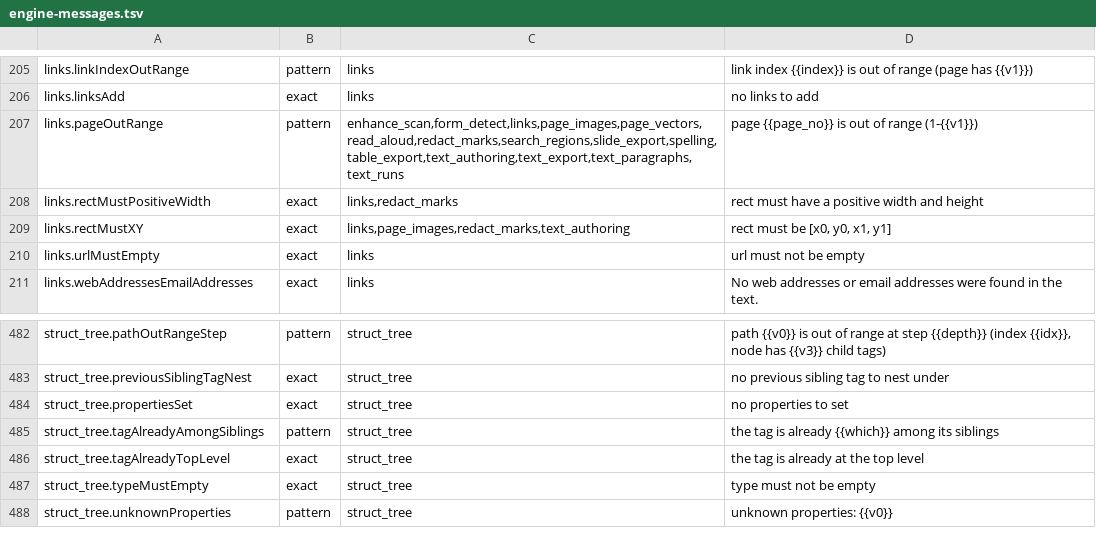
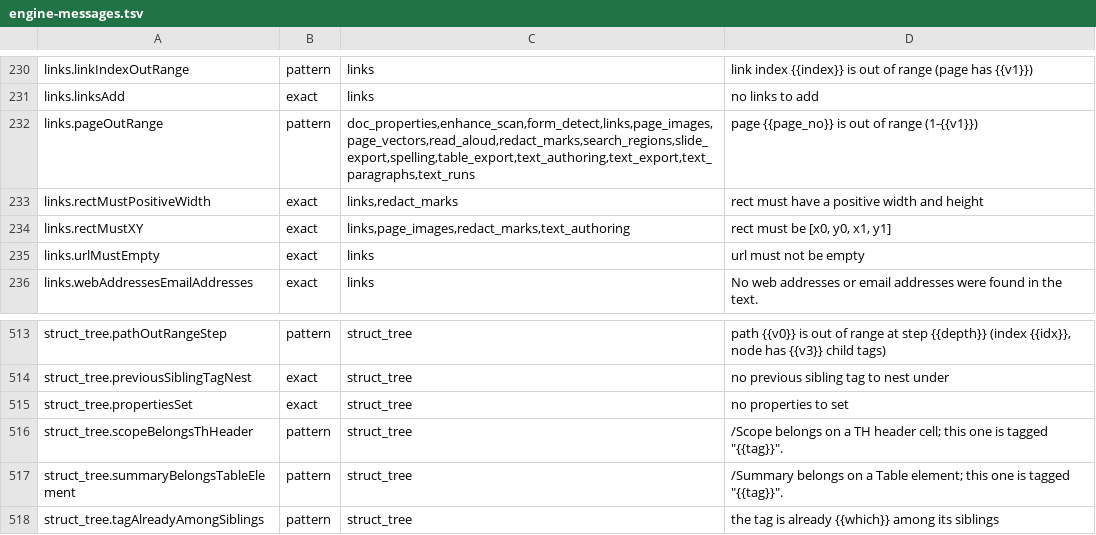
Before and after one commit to jasonulbright/Spectra-PDF, a TSV file: src/renderer/locales/engine-messages.tsv, drawn as a sheet; only a part is shown, gaps mark what is left out; the shorter side is filled out with more unchanged rows; the diff covers the shown part only.

```diff
--- a/src/renderer/locales/engine-messages.tsv
+++ b/src/renderer/locales/engine-messages.tsv
@@ -206,3 +231,3 @@ links.linkIndexOutRange	pattern	links	link index {{index}} is out of range (page
 links.linksAdd	exact	links	no links to add
-links.pageOutRange	pattern	enhance_scan,form_detect,links,page_images,page_vectors,read_aloud,redact_marks,search_regions,slide_export,spelling,table_export,text_authoring,text_export,text_paragraphs,text_runs	page {{page_no}} is out of range (1-{{v1}})
+links.pageOutRange	pattern	doc_properties,enhance_scan,form_detect,links,page_images,page_vectors,read_aloud,redact_marks,search_regions,slide_export,spelling,table_export,text_authoring,text_export,text_paragraphs,text_runs	page {{page_no}} is out of range (1-{{v1}})
 links.rectMustPositiveWidth	exact	links,redact_marks	rect must have a positive width and height
@@ -484,2 +515,4 @@ struct_tree.previousSiblingTagNest	exact	struct_tree	no previous sibling tag to
 struct_tree.propertiesSet	exact	struct_tree	no properties to set
+struct_tree.scopeBelongsThHeader	pattern	struct_tree	/Scope belongs on a TH header cell; this one is tagged "{{tag}}".
+struct_tree.summaryBelongsTableElement	pattern	struct_tree	/Summary belongs on a Table element; this one is tagged "{{tag}}".
 struct_tree.tagAlreadyAmongSiblings	pattern	struct_tree	the tag is already {{which}} among its siblings
```
Also changed, not shown: 31 added rows and 1 edited cell elsewhere in this file, 46 other files.
